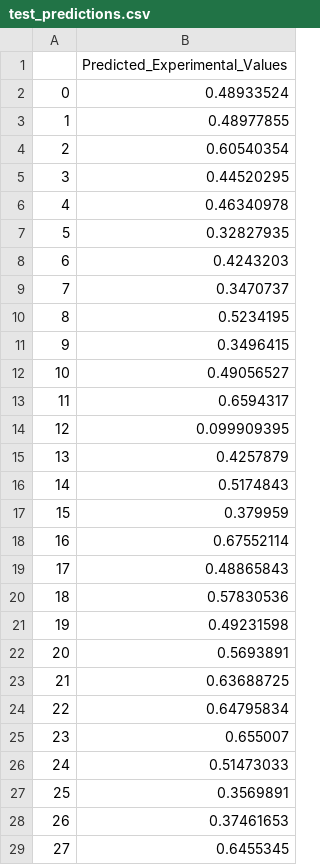
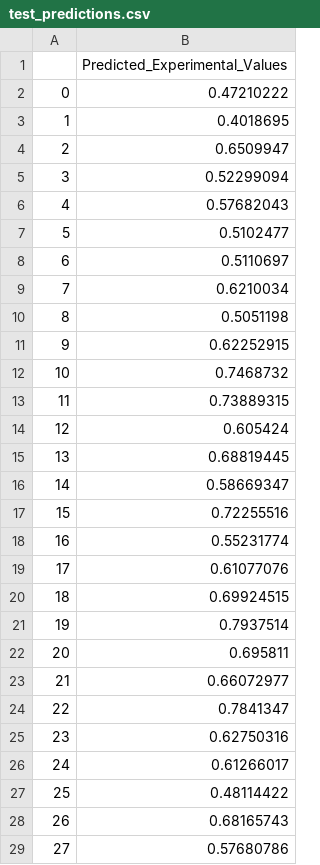
Before and after one commit to chemcognition-lab/dreamix, a CSV file: scripts_chemix/results/chemix_ensemble/top2/test_predictions.csv, drawn as a sheet; only a part is shown; the diff covers the shown part only.

```diff
--- a/scripts_chemix/results/chemix_ensemble/top2/test_predictions.csv
+++ b/scripts_chemix/results/chemix_ensemble/top2/test_predictions.csv
@@ -1,29 +1,29 @@
 ,Predicted_Experimental_Values
-0,0.48933524
-1,0.48977855
-2,0.60540354
-3,0.44520295
-4,0.46340978
-5,0.32827935
-6,0.4243203
-7,0.3470737
-8,0.5234195
-9,0.3496415
-10,0.49056527
-11,0.6594317
-12,0.099909395
-13,0.4257879
-14,0.5174843
-15,0.379959
-16,0.67552114
-17,0.48865843
-18,0.57830536
-19,0.49231598
-20,0.5693891
-21,0.63688725
-22,0.64795834
-23,0.655007
-24,0.51473033
-25,0.3569891
-26,0.37461653
-27,0.6455345
+0,0.47210222
+1,0.4018695
+2,0.6509947
+3,0.52299094
+4,0.57682043
+5,0.5102477
+6,0.5110697
+7,0.6210034
+8,0.5051198
+9,0.62252915
+10,0.7468732
+11,0.73889315
+12,0.605424
+13,0.68819445
+14,0.58669347
+15,0.72255516
+16,0.55231774
+17,0.61077076
+18,0.69924515
+19,0.7937514
+20,0.695811
+21,0.66072977
+22,0.7841347
+23,0.62750316
+24,0.61266017
+25,0.48114422
+26,0.68165743
+27,0.57680786
```
Also changed, not shown: 18 edited cells elsewhere in this file, scripts_chemix/results/chemix_ensemble/ensemble_leaderboard_predictions.csv, scripts_chemix/results/chemix_ensemble/ensemble_test_predictions.csv, 24 other files.
